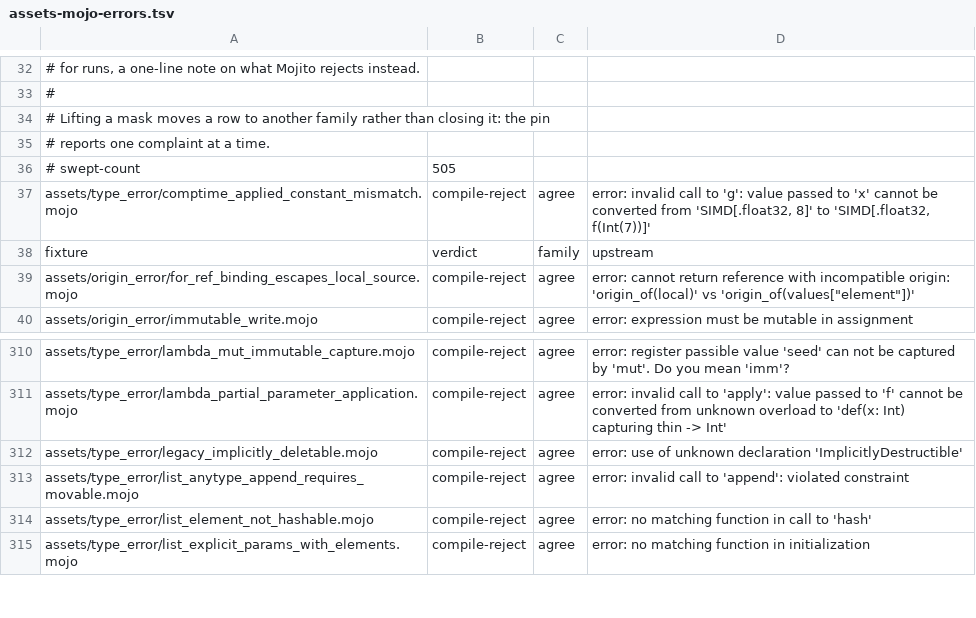
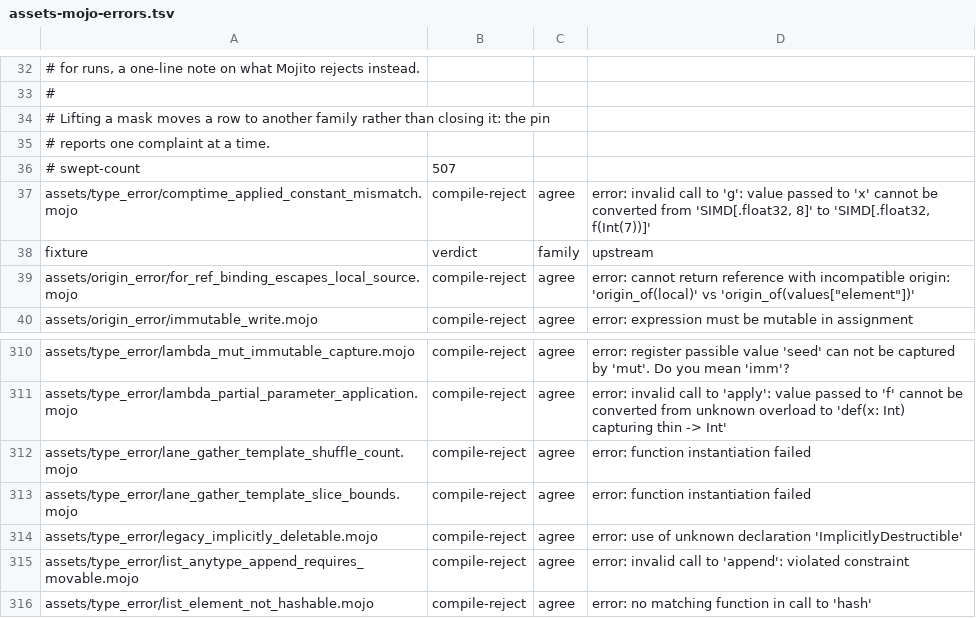
Before and after one commit to bpr/mojito, a TSV file: conformance/assets-mojo-errors.tsv, drawn as a sheet; only a part is shown, gaps mark what is left out; the shorter side is filled out with more unchanged rows.

Commit message:
A lane gather (`shuffle`, `slice`, `join`) in a DType- or width-keyed `def` is now served by its template, as in the pin: MIR carries the mask in its method's form and the elaborator closes and checks it per instance, failing the instantiation as the pin does. A gather whose own arguments name a binder, which failed to check, now runs.

```diff
--- a/conformance/assets-mojo-errors.tsv
+++ b/conformance/assets-mojo-errors.tsv
@@ -35,3 +35,3 @@
 # reports one complaint at a time.
-# swept-count	505
+# swept-count	507
 assets/type_error/comptime_applied_constant_mismatch.mojo	compile-reject	agree	error: invalid call to 'g': value passed to 'x' cannot be converted from 'SIMD[.float32, 8]' to 'SIMD[.float32, f(Int(7))]'
@@ -311,2 +311,4 @@ assets/type_error/lambda_mut_immutable_capture.mojo	compile-reject	agree	error:
 assets/type_error/lambda_partial_parameter_application.mojo	compile-reject	agree	error: invalid call to 'apply': value passed to 'f' cannot be converted from unknown overload to 'def(x: Int) capturing thin -> Int'
+assets/type_error/lane_gather_template_shuffle_count.mojo	compile-reject	agree	error: function instantiation failed
+assets/type_error/lane_gather_template_slice_bounds.mojo	compile-reject	agree	error: function instantiation failed
 assets/type_error/legacy_implicitly_deletable.mojo	compile-reject	agree	error: use of unknown declaration 'ImplicitlyDestructible'
```
Also changed, not shown: conformance/assets-mojo-rejects.tsv, conformance/pliron-parity.tsv, 40 other files.
